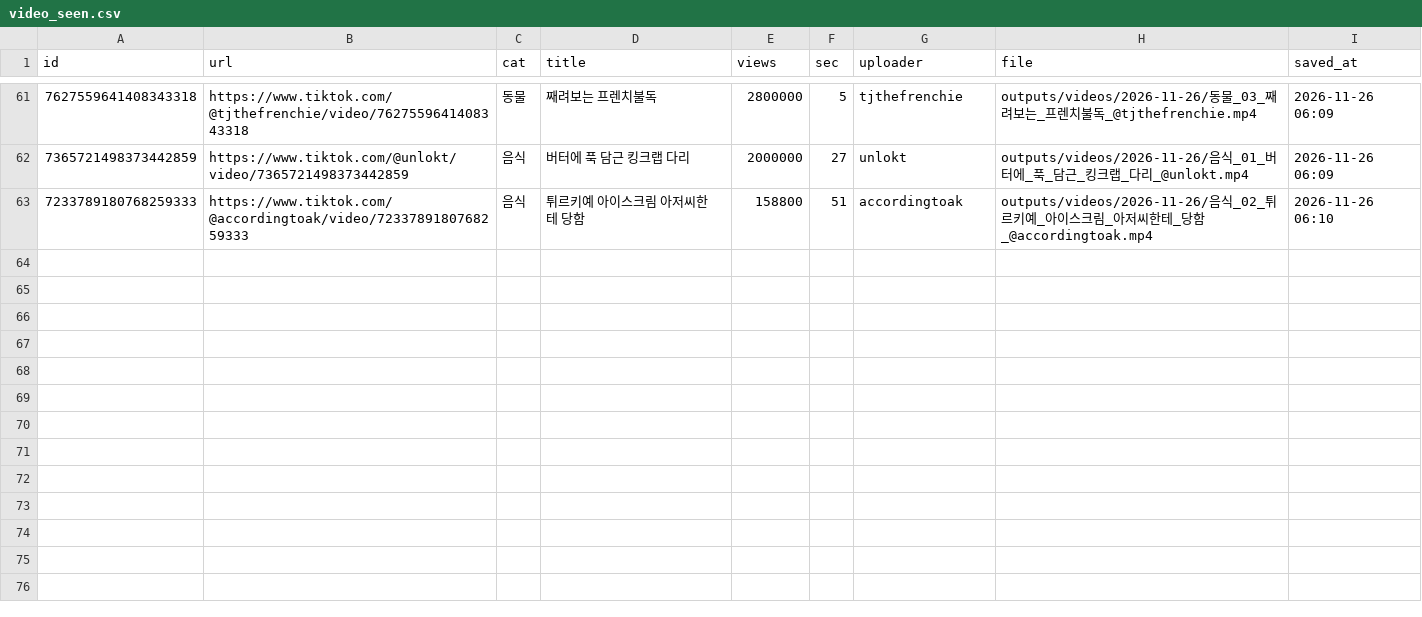
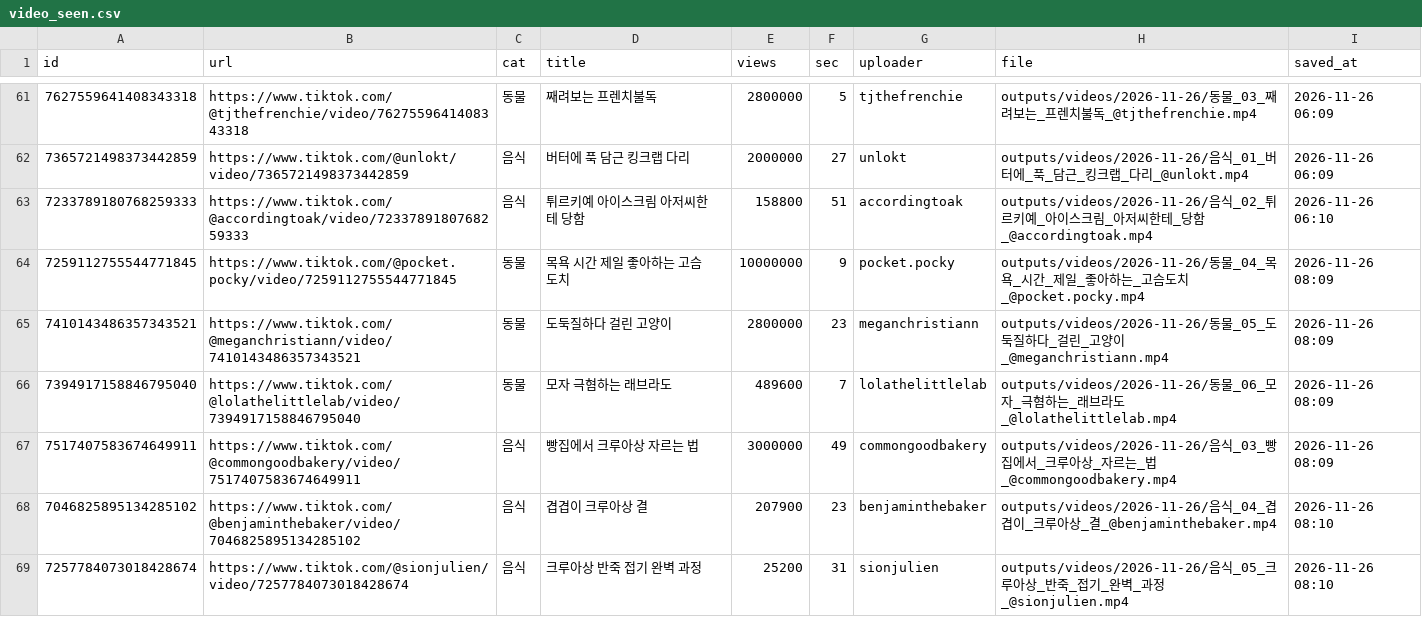
Before and after one commit to 1995jyh/XJYHX, a CSV file: data/video_seen.csv, drawn as a sheet; only a part is shown, gaps mark what is left out; the diff names each change by its address in the sheet, - before the commit and + after, or states it on an @@ line.

```diff
--- a/data/video_seen.csv
+++ b/data/video_seen.csv
+row 64: 7259112755544771845 | https://www.tiktok.com/@pocket.pocky/video/7259112755544771845 | 동물 | 목욕 시간 제일 좋아하는 고슴도치 | 10000000 | 9 | pocket.pocky | outputs/videos/2026-11-26/동물_04_목욕_시간_제일_좋아하는_고슴도치_@pocket.pocky.mp4 | 2026-11-26 08:09
+row 65: 7410143486357343521 | https://www.tiktok.com/@meganchristiann/video/7410143486357343521 | 동물 | 도둑질하다 걸린 고양이 | 2800000 | 23 | meganchristiann | outputs/videos/2026-11-26/동물_05_도둑질하다_걸린_고양이_@meganchristiann.mp4 | 2026-11-26 08:09
+row 66: 7394917158846795040 | https://www.tiktok.com/@lolathelittlelab/video/7394917158846795040 | 동물 | 모자 극혐하는 래브라도 | 489600 | 7 | lolathelittlelab | outputs/videos/2026-11-26/동물_06_모자_극혐하는_래브라도_@lolathelittlelab.mp4 | 2026-11-26 08:09
+row 67: 7517407583674649911 | https://www.tiktok.com/@commongoodbakery/video/7517407583674649911 | 음식 | 빵집에서 크루아상 자르는 법 | 3000000 | 49 | commongoodbakery | outputs/videos/2026-11-26/음식_03_빵집에서_크루아상_자르는_법_@commongoodbakery.mp4 | 2026-11-26 08:09
+row 68: 7046825895134285102 | https://www.tiktok.com/@benjaminthebaker/video/7046825895134285102 | 음식 | 겹겹이 크루아상 결 | 207900 | 23 | benjaminthebaker | outputs/videos/2026-11-26/음식_04_겹겹이_크루아상_결_@benjaminthebaker.mp4 | 2026-11-26 08:10
+row 69: 7257784073018428674 | https://www.tiktok.com/@sionjulien/video/7257784073018428674 | 음식 | 크루아상 반죽 접기 완벽 과정 | 25200 | 31 | sionjulien | outputs/videos/2026-11-26/음식_05_크루아상_반죽_접기_완벽_과정_@sionjulien.mp4 | 2026-11-26 08:10
```
Also changed, not shown: 6 other files.
